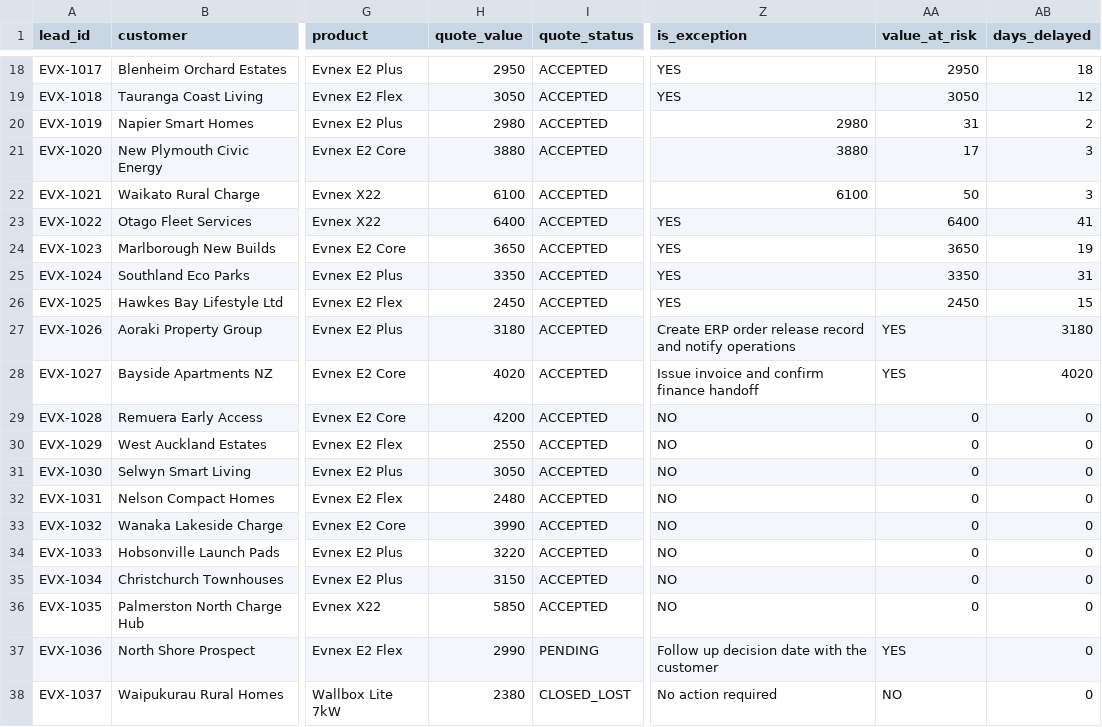
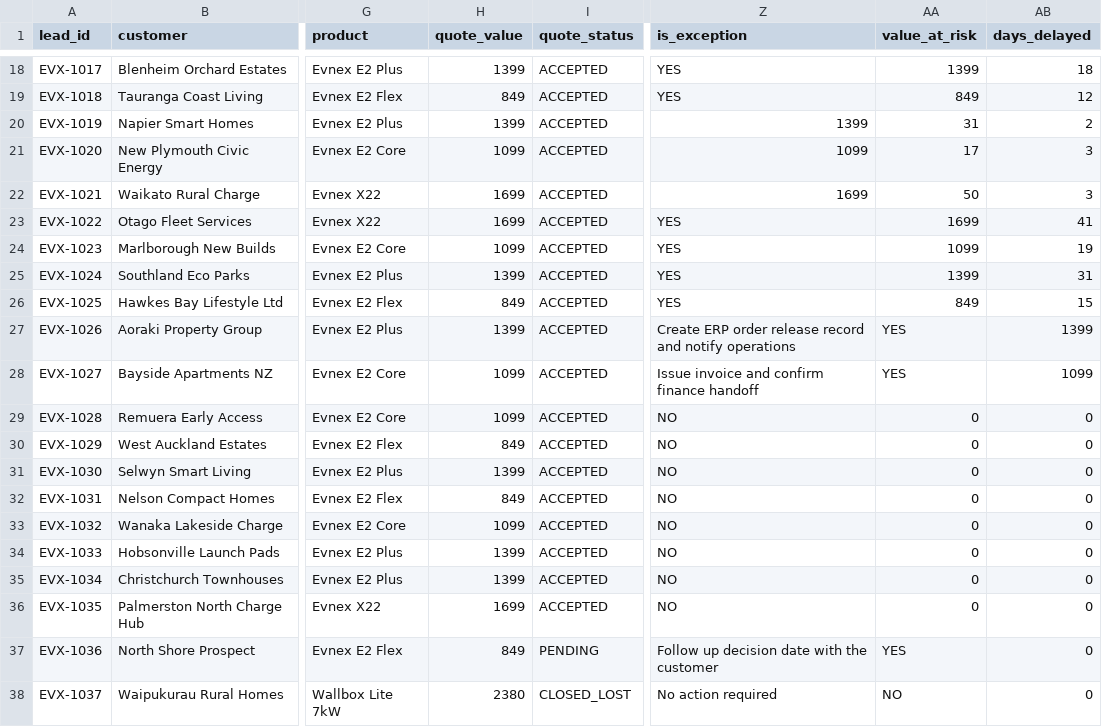
Before and after one commit to pariszhuang123/kinly-web, a CSV file: data/prototypes/evnex/quote_to_active_lifecycle_view.csv, drawn as a sheet; only a part is shown, gaps mark what is left out; the diff covers the shown part only; the diff names each change by its address in the sheet, - before the commit and + after, or states it on an @@ line.

```diff
--- a/data/prototypes/evnex/quote_to_active_lifecycle_view.csv
+++ b/data/prototypes/evnex/quote_to_active_lifecycle_view.csv
-H18 (quote_value): 2950
+H18 (quote_value): 1399
-AA18 (value_at_risk): 2950
+AA18 (value_at_risk): 1399
-H19 (quote_value): 3050
+H19 (quote_value): 849
-AA19 (value_at_risk): 3050
+AA19 (value_at_risk): 849
-H20 (quote_value): 2980
+H20 (quote_value): 1399
-Z20 (is_exception): 2980
+Z20 (is_exception): 1399
-H21 (quote_value): 3880
+H21 (quote_value): 1099
-Z21 (is_exception): 3880
+Z21 (is_exception): 1099
-H22 (quote_value): 6100
+H22 (quote_value): 1699
-Z22 (is_exception): 6100
+Z22 (is_exception): 1699
-H23 (quote_value): 6400
+H23 (quote_value): 1699
-AA23 (value_at_risk): 6400
+AA23 (value_at_risk): 1699
-H24 (quote_value): 3650
+H24 (quote_value): 1099
-AA24 (value_at_risk): 3650
+AA24 (value_at_risk): 1099
-H25 (quote_value): 3350
+H25 (quote_value): 1399
-AA25 (value_at_risk): 3350
+AA25 (value_at_risk): 1399
-H26 (quote_value): 2450
+H26 (quote_value): 849
-AA26 (value_at_risk): 2450
+AA26 (value_at_risk): 849
-H27 (quote_value): 3180
+H27 (quote_value): 1399
-AB27 (days_delayed): 3180
+AB27 (days_delayed): 1399
-H28 (quote_value): 4020
+H28 (quote_value): 1099
-AB28 (days_delayed): 4020
+AB28 (days_delayed): 1099
-H29 (quote_value): 4200
+H29 (quote_value): 1099
-H30 (quote_value): 2550
+H30 (quote_value): 849
-H31 (quote_value): 3050
+H31 (quote_value): 1399
-H32 (quote_value): 2480
+H32 (quote_value): 849
-H33 (quote_value): 3990
+H33 (quote_value): 1099
-H34 (quote_value): 3220
+H34 (quote_value): 1399
-H35 (quote_value): 3150
+H35 (quote_value): 1399
-H36 (quote_value): 5850
+H36 (quote_value): 1699
-H37 (quote_value): 2990
+H37 (quote_value): 849
```
Also changed, not shown: 32 edited cells elsewhere in this file.
